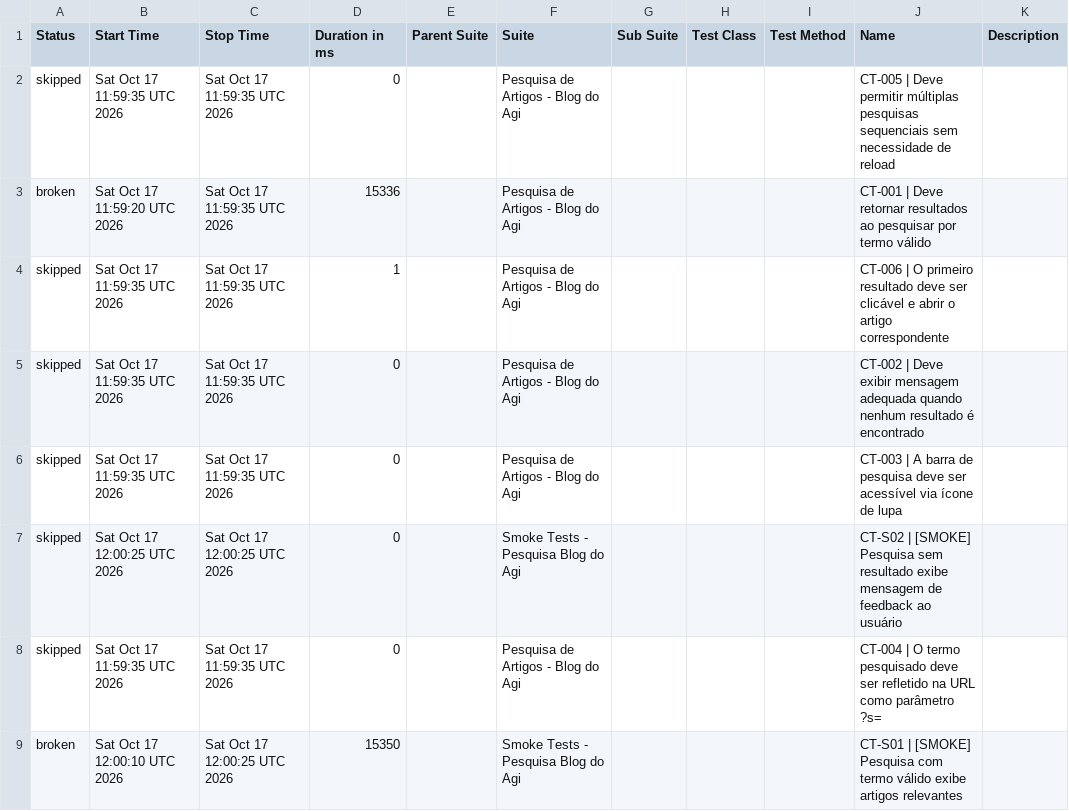
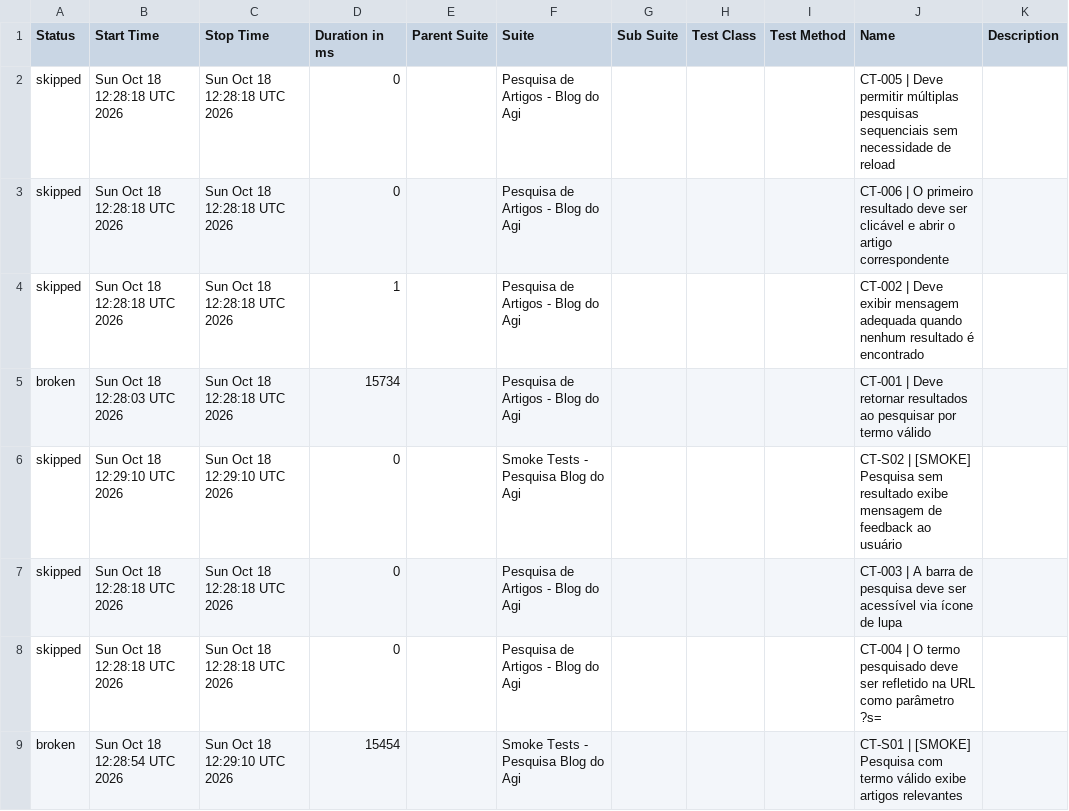
Before and after one commit to FranciscoGeorgeR/blogdoagi-cypress-tests, a CSV file: data/suites.csv, drawn as a sheet.

```diff
--- a/data/suites.csv
+++ b/data/suites.csv
@@ -1,9 +1,9 @@
 "Status","Start Time","Stop Time","Duration in ms","Parent Suite","Suite","Sub Suite","Test Class","Test Method","Name","Description"
-"skipped","Sat Oct 17 11:59:35 UTC 2026","Sat Oct 17 11:59:35 UTC 2026","0","","Pesquisa de Artigos - Blog do Agi","","","","CT-005 | Deve permitir múltiplas pesquisas sequenciais sem necessidade de reload",""
-"broken","Sat Oct 17 11:59:20 UTC 2026","Sat Oct 17 11:59:35 UTC 2026","15336","","Pesquisa de Artigos - Blog do Agi","","","","CT-001 | Deve retornar resultados ao pesquisar por termo válido",""
-"skipped","Sat Oct 17 11:59:35 UTC 2026","Sat Oct 17 11:59:35 UTC 2026","1","","Pesquisa de Artigos - Blog do Agi","","","","CT-006 | O primeiro resultado deve ser clicável e abrir o artigo correspondente",""
-"skipped","Sat Oct 17 11:59:35 UTC 2026","Sat Oct 17 11:59:35 UTC 2026","0","","Pesquisa de Artigos - Blog do Agi","","","","CT-002 | Deve exibir mensagem adequada quando nenhum resultado é encontrado",""
-"skipped","Sat Oct 17 11:59:35 UTC 2026","Sat Oct 17 11:59:35 UTC 2026","0","","Pesquisa de Artigos - Blog do Agi","","","","CT-003 | A barra de pesquisa deve ser acessível via ícone de lupa",""
-"skipped","Sat Oct 17 12:00:25 UTC 2026","Sat Oct 17 12:00:25 UTC 2026","0","","Smoke Tests - Pesquisa Blog do Agi","","","","CT-S02 | [SMOKE] Pesquisa sem resultado exibe mensagem de feedback ao usuário",""
-"skipped","Sat Oct 17 11:59:35 UTC 2026","Sat Oct 17 11:59:35 UTC 2026","0","","Pesquisa de Artigos - Blog do Agi","","","","CT-004 | O termo pesquisado deve ser refletido na URL como parâmetro ?s=",""
-"broken","Sat Oct 17 12:00:10 UTC 2026","Sat Oct 17 12:00:25 UTC 2026","15350","","Smoke Tests - Pesquisa Blog do Agi","","","","CT-S01 | [SMOKE] Pesquisa com termo válido exibe artigos relevantes",""
+"skipped","Sun Oct 18 12:28:18 UTC 2026","Sun Oct 18 12:28:18 UTC 2026","0","","Pesquisa de Artigos - Blog do Agi","","","","CT-005 | Deve permitir múltiplas pesquisas sequenciais sem necessidade de reload",""
+"skipped","Sun Oct 18 12:28:18 UTC 2026","Sun Oct 18 12:28:18 UTC 2026","0","","Pesquisa de Artigos - Blog do Agi","","","","CT-006 | O primeiro resultado deve ser clicável e abrir o artigo correspondente",""
+"skipped","Sun Oct 18 12:28:18 UTC 2026","Sun Oct 18 12:28:18 UTC 2026","1","","Pesquisa de Artigos - Blog do Agi","","","","CT-002 | Deve exibir mensagem adequada quando nenhum resultado é encontrado",""
+"broken","Sun Oct 18 12:28:03 UTC 2026","Sun Oct 18 12:28:18 UTC 2026","15734","","Pesquisa de Artigos - Blog do Agi","","","","CT-001 | Deve retornar resultados ao pesquisar por termo válido",""
+"skipped","Sun Oct 18 12:29:10 UTC 2026","Sun Oct 18 12:29:10 UTC 2026","0","","Smoke Tests - Pesquisa Blog do Agi","","","","CT-S02 | [SMOKE] Pesquisa sem resultado exibe mensagem de feedback ao usuário",""
+"skipped","Sun Oct 18 12:28:18 UTC 2026","Sun Oct 18 12:28:18 UTC 2026","0","","Pesquisa de Artigos - Blog do Agi","","","","CT-003 | A barra de pesquisa deve ser acessível via ícone de lupa",""
+"skipped","Sun Oct 18 12:28:18 UTC 2026","Sun Oct 18 12:28:18 UTC 2026","0","","Pesquisa de Artigos - Blog do Agi","","","","CT-004 | O termo pesquisado deve ser refletido na URL como parâmetro ?s=",""
+"broken","Sun Oct 18 12:28:54 UTC 2026","Sun Oct 18 12:29:10 UTC 2026","15454","","Smoke Tests - Pesquisa Blog do Agi","","","","CT-S01 | [SMOKE] Pesquisa com termo válido exibe artigos relevantes",""
```
Also changed, not shown: 55 other files.
